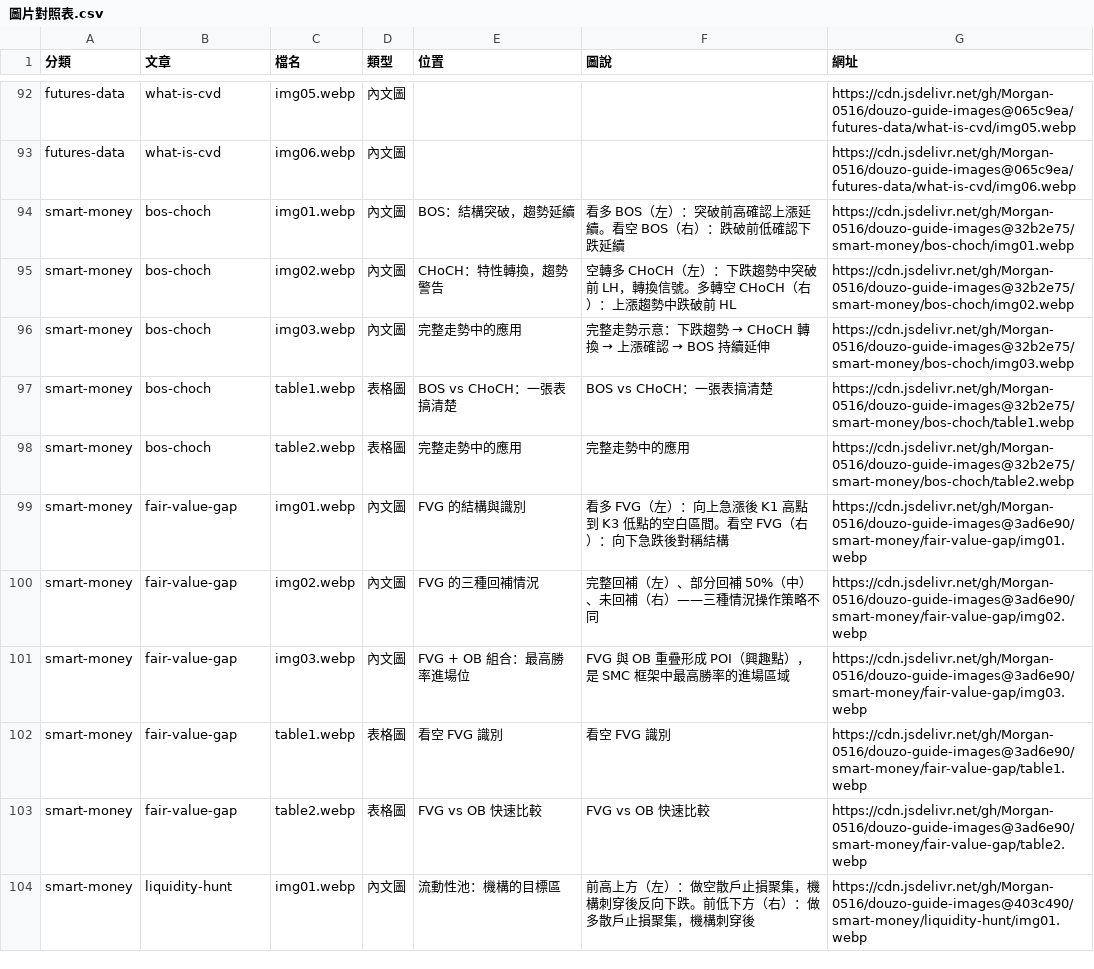
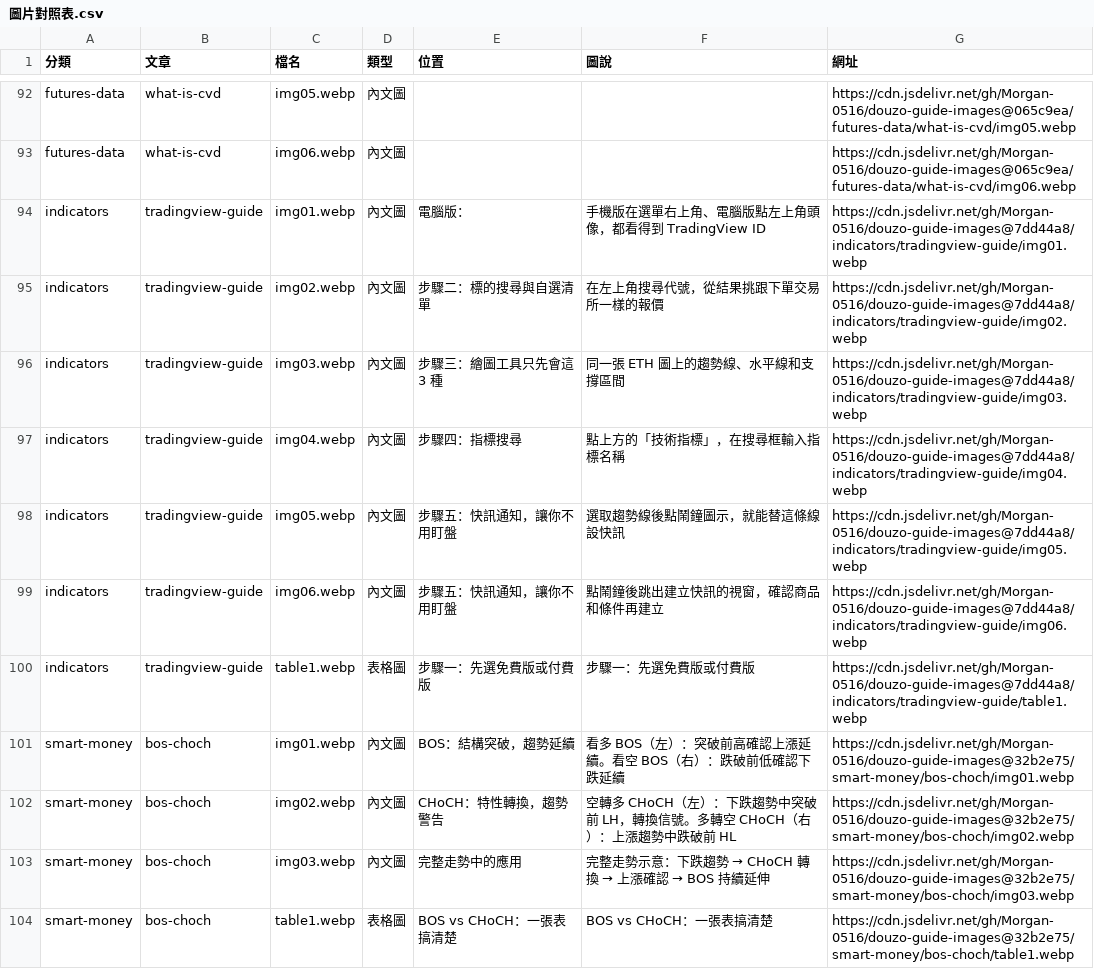
Before and after one commit to Morgan-0516/douzo-guide-images, a CSV file: 圖片對照表.csv, drawn as a sheet; only a part is shown, gaps mark what is left out; the shorter side is filled out with more unchanged rows; the diff names each change by its address in the sheet, - before the commit and + after, or states it on an @@ line.

Commit message:
Update 圖片對照表 for indicators/tradingview-guide

```diff
--- a/圖片對照表.csv
+++ b/圖片對照表.csv
+row 94: indicators | tradingview-guide | img01.webp | 內文圖 | 電腦版： | 手機版在選單右上角、電腦版點左上角頭像，都看得到 TradingView ID | https://cdn.jsdelivr.net/gh/Morgan-0516/douzo-guide-images@7dd44a8/indicators/tradingview-guide/img01.webp
+row 95: indicators | tradingview-guide | img02.webp | 內文圖 | 步驟二：標的搜尋與自選清單 | 在左上角搜尋代號，從結果挑跟下單交易所一樣的報價 | https://cdn.jsdelivr.net/gh/Morgan-0516/douzo-guide-images@7dd44a8/indicators/tradingview-guide/img02.webp
+row 96: indicators | tradingview-guide | img03.webp | 內文圖 | 步驟三：繪圖工具只先會這 3 種 | 同一張 ETH 圖上的趨勢線、水平線和支撐區間 | https://cdn.jsdelivr.net/gh/Morgan-0516/douzo-guide-images@7dd44a8/indicators/tradingview-guide/img03.webp
+row 97: indicators | tradingview-guide | img04.webp | 內文圖 | 步驟四：指標搜尋 | 點上方的「技術指標」，在搜尋框輸入指標名稱 | https://cdn.jsdelivr.net/gh/Morgan-0516/douzo-guide-images@7dd44a8/indicators/tradingview-guide/img04.webp
+row 98: indicators | tradingview-guide | img05.webp | 內文圖 | 步驟五：快訊通知，讓你不用盯盤 | 選取趨勢線後點鬧鐘圖示，就能替這條線設快訊 | https://cdn.jsdelivr.net/gh/Morgan-0516/douzo-guide-images@7dd44a8/indicators/tradingview-guide/img05.webp
+row 99: indicators | tradingview-guide | img06.webp | 內文圖 | 步驟五：快訊通知，讓你不用盯盤 | 點鬧鐘後跳出建立快訊的視窗，確認商品和條件再建立 | https://cdn.jsdelivr.net/gh/Morgan-0516/douzo-guide-images@7dd44a8/indicators/tradingview-guide/img06.webp
+row 100: indicators | tradingview-guide | table1.webp | 表格圖 | 步驟一：先選免費版或付費版 | 步驟一：先選免費版或付費版 | https://cdn.jsdelivr.net/gh/Morgan-0516/douzo-guide-images@7dd44a8/indicators/tradingview-guide/table1.webp
```
